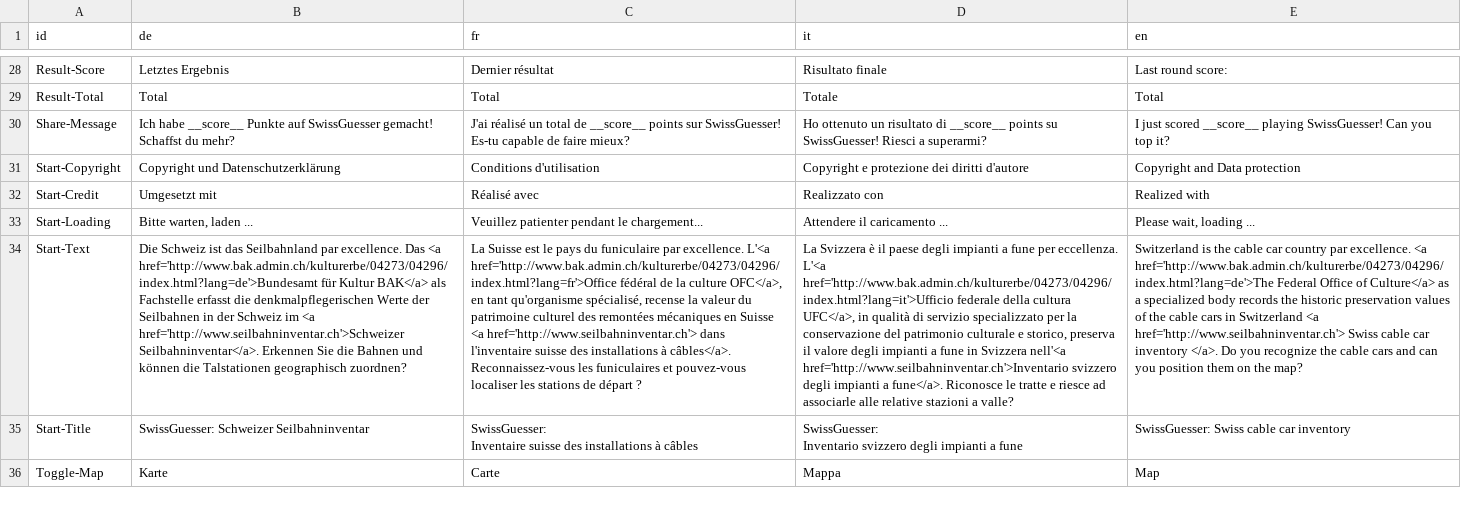
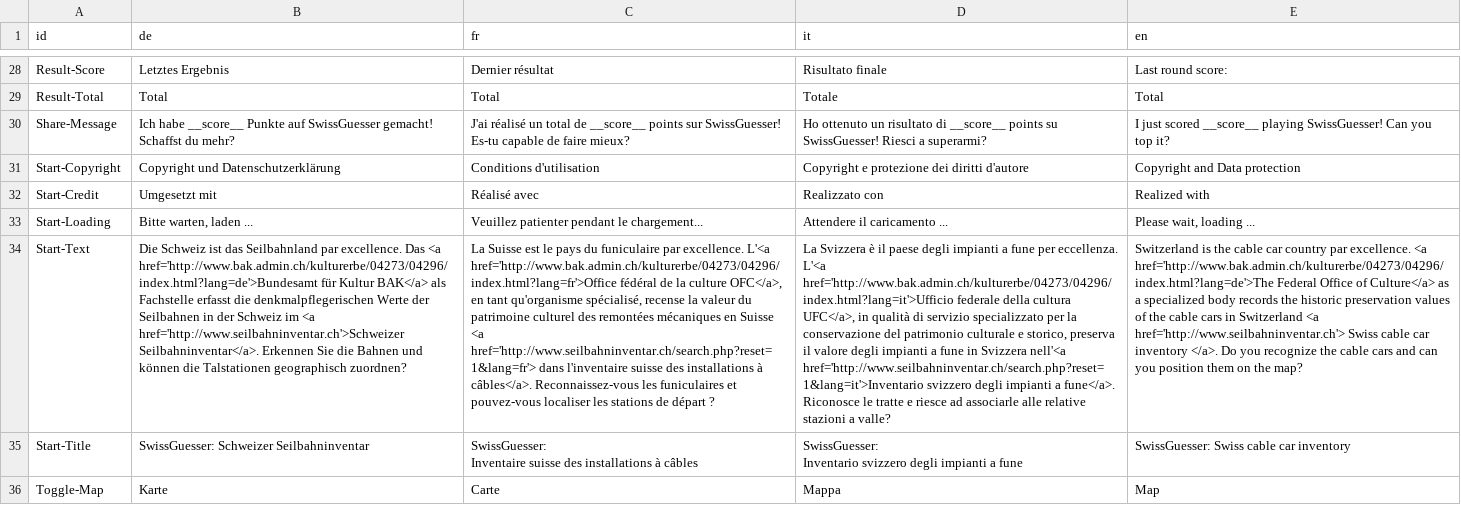
Before and after one commit to geoadmin/web-storymaps, a CSV file: storymap8/app/data/translation.csv, drawn as a sheet; only a part is shown, gaps mark what is left out; the diff names each change by its address in the sheet, - before the commit and + after, or states it on an @@ line.

Commit message:
Update translation.csv

```diff
--- a/storymap8/app/data/translation.csv
+++ b/storymap8/app/data/translation.csv
-C34 (fr): …Suisse <a href='http://www.seilbahninventar.ch'> dans l'inventaire…
+C34 (fr): …Suisse <a href='http://www.seilbahninventar.ch/search.php?reset=1&lang=fr'> dans l'inventaire…
-D34 (it): …Svizzera nell'<a href='http://www.seilbahninventar.ch'>Inventario svizzero degli…
+D34 (it): …Svizzera nell'<a href='http://www.seilbahninventar.ch/search.php?reset=1&lang=it'>Inventario svizzero degli…
```
